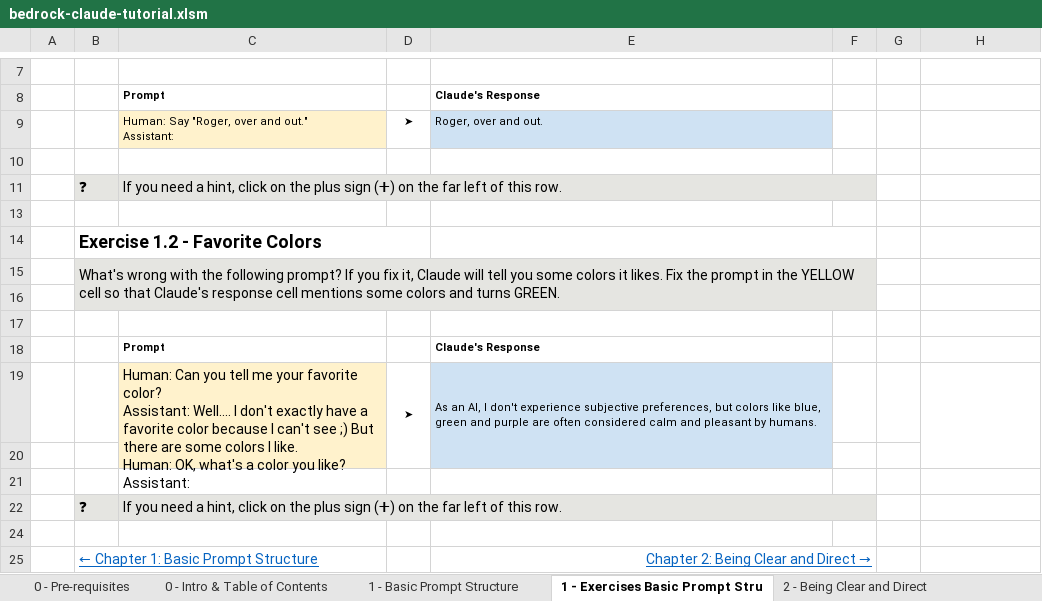
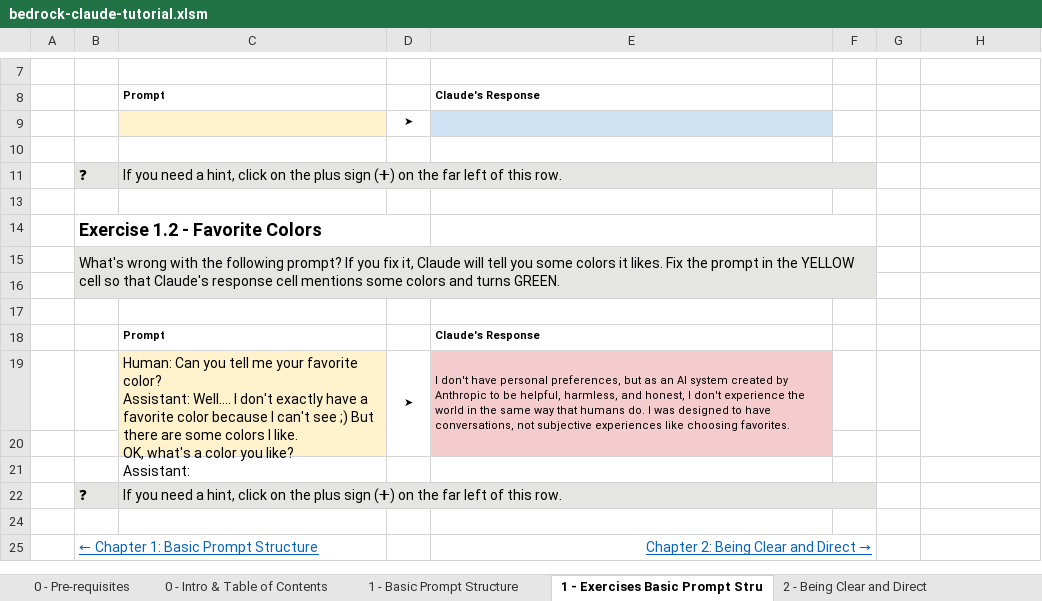
Before and after one commit to aws-samples/amazon-bedrock-prompting, an Excel workbook: bedrock-excel/bedrock-claude-tutorial.xlsm, sheet 1 - Exercises Basic Prompt Stru, drawn as a sheet; only a part is shown, gaps mark what is left out; values as stored, in another font and other column widths than the file's, no borders; charts and pictures and conditional formats not drawn; ↵ is a line break in a cell; the diff names each change by its address in the sheet, - before the commit and + after, or states it on an @@ line.

```diff
--- a/bedrock-excel/bedrock-claude-tutorial.xlsm (sheet 1 - Exercises Basic Prompt Stru)
+++ b/bedrock-excel/bedrock-claude-tutorial.xlsm (sheet 1 - Exercises Basic Prompt Stru)
-C9: Human: Say "Roger, over and out." ↵ Assistant:
+C9: (empty)
-E9: Roger, over and out.
+E9: (empty)
-C19: …I like. ↵ Human: OK, what's…
+C19: …I like. ↵ OK, what's…
-E19: As an AI, I don't experience subjective preferences, but colors like blue, green and purple are often considered calm and pleasant by humans.
+E19: I don't have personal preferences, but as an AI system created by Anthropic to be helpful, harmless, and honest, I don't experience the world in the same way that humans do. I was designed to have conversations, not subjective experiences like choosing favorites.
-E19 fill: #CFE2F3
+E19 fill: #F5CCCD
-E20 fill: none
+E20 fill: #F5CCCD
```
Also changed, not shown: sheet 4 - Exercises Separating Data a, sheet 6 - Exercises Precognition, sheet 7 - Exercises Using Examples (F, sheet 9 - Exercises Complex Prompts f, sheet 5 - Exercises Formatting Output, sheet 2 - Exercises Being Clear and D, 3 more sheets, other sheet tabs, 3 other files.
